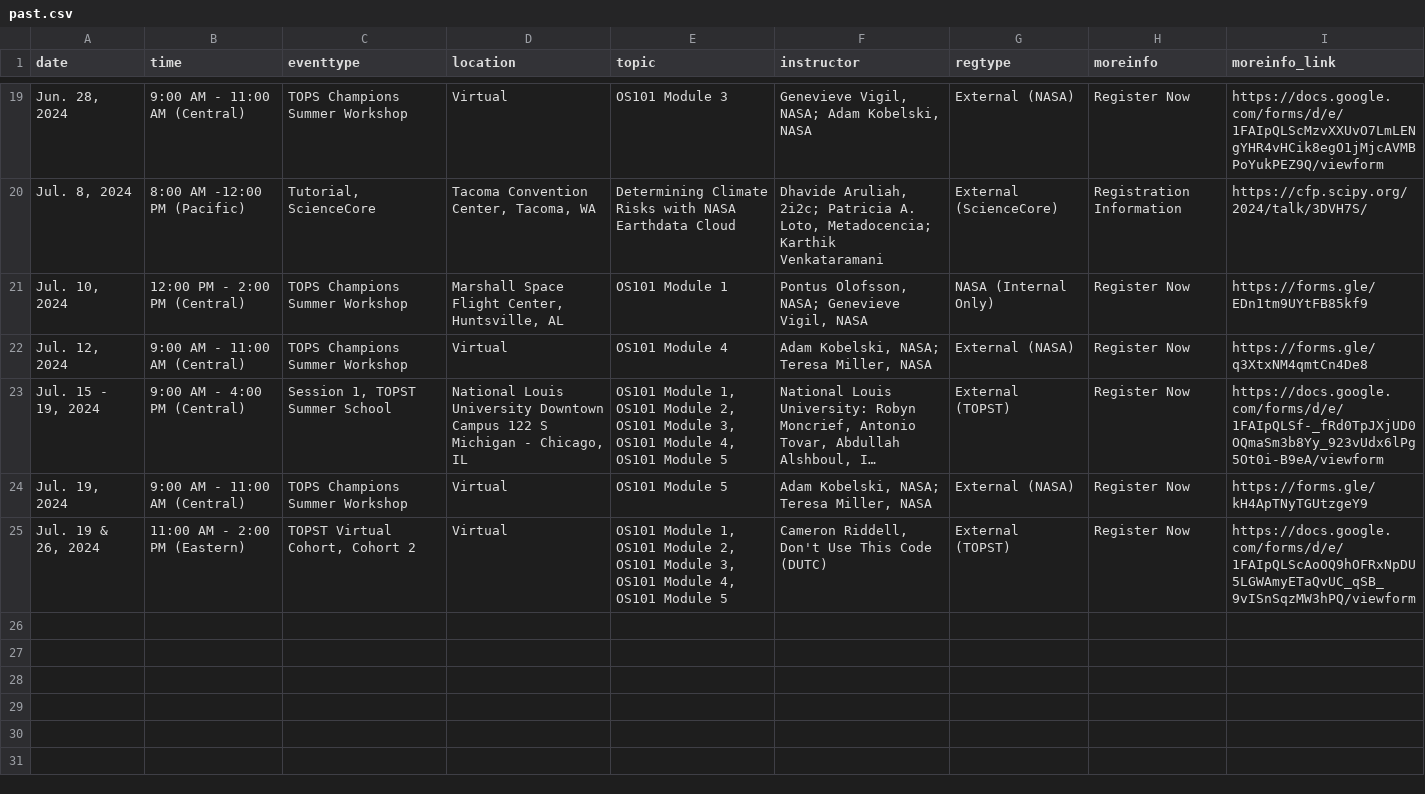
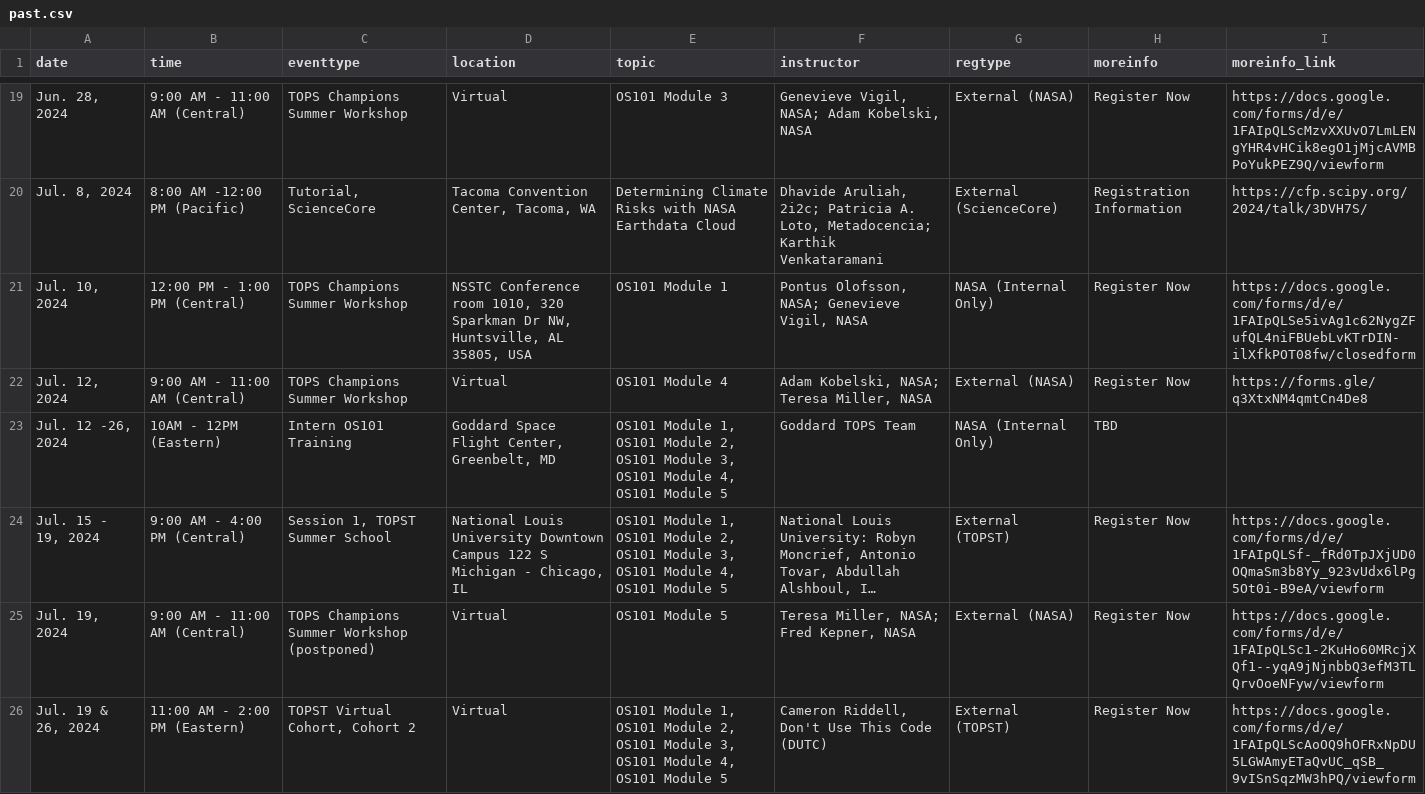
Before and after one commit to nasa/Transform-to-Open-Science, a CSV file: _data/past.csv, drawn as a sheet; only a part is shown, gaps mark what is left out; long unchanged cells end in …; addresses are those after the commit; the diff covers the shown part only; the diff names each change by its address in the sheet, - before the commit and + after, or states it on an @@ line.

Commit message:
Update MSFC workshops and add October DUTC workshop

```diff
--- a/_data/past.csv
+++ b/_data/past.csv
-B21 (time): 12:00 PM - 2:00 PM (Central)
+B21 (time): 12:00 PM - 1:00 PM (Central)
-D21 (location): Marshall Space Flight Center, Huntsville, AL
+D21 (location): NSSTC Conference room 1010, 320 Sparkman Dr NW, Huntsville, AL 35805, USA
-I21 (moreinfo_link): https://forms.gle/EDn1tm9UYtFB85kf9
+I21 (moreinfo_link): https://docs.google.com/forms/d/e/1FAIpQLSe5ivAg1c62NygZFufQL4niFBUebLvKTrDIN-ilXfkPOT08fw/closedform
+row 23: Jul. 12 -26, 2024 | 10AM - 12PM (Eastern) | Intern OS101 Training | Goddard Space Flight Center, Greenbelt, MD | OS101 Module 1, OS101 Module 2, OS101 Module 3, OS101 Module 4, OS101 Module 5 | Goddard TOPS Team | NASA (Internal Only) | TBD
-C25 (eventtype): TOPS Champions Summer Workshop
+C25 (eventtype): TOPS Champions Summer Workshop (postponed)
-F25 (instructor): Adam Kobelski, NASA; Teresa Miller, NASA
+F25 (instructor): Teresa Miller, NASA; Fred Kepner, NASA
-I25 (moreinfo_link): https://forms.gle/kH4ApTNyTGUtzgeY9
+I25 (moreinfo_link): https://docs.google.com/forms/d/e/1FAIpQLSc1-2KuHo60MRcjXQf1--yqA9jNjnbbQ3efM3TLQrvOoeNFyw/viewform
```
Also changed, not shown: 3 added rows elsewhere in this file, _data/inperson.csv, _data/virtual.csv.
